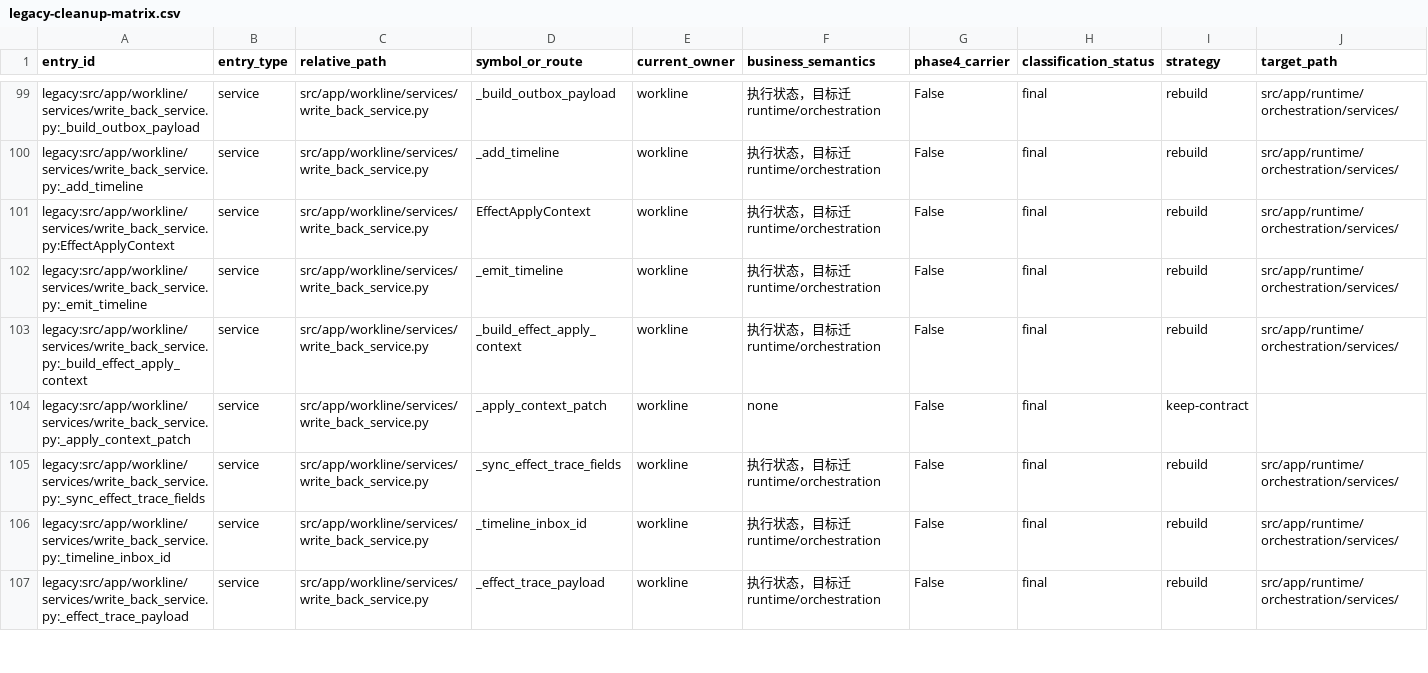
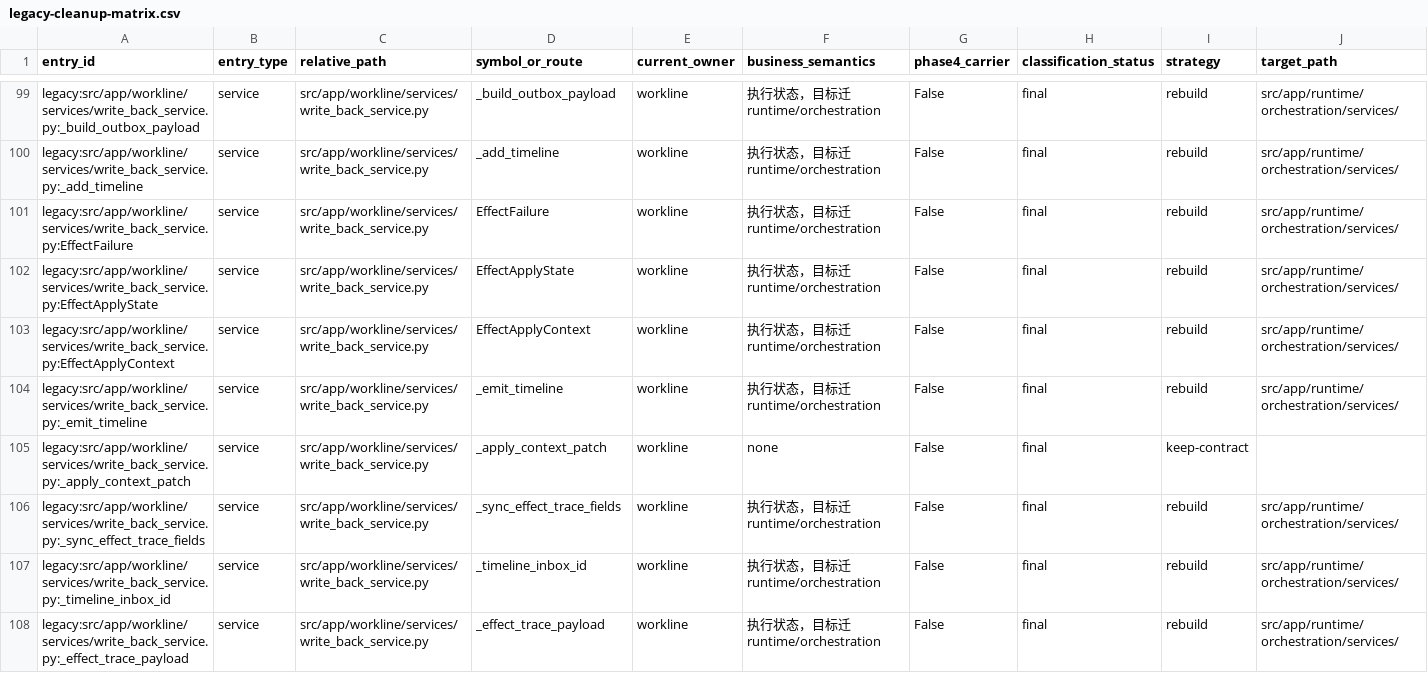
Before and after one commit to kaizhoumasha/wes_backend, a CSV file: docs/architecture/legacy-cleanup-matrix.csv, drawn as a sheet; only a part is shown, gaps mark what is left out; removed rows and columns are numbered as before the commit, all else as after; rows hold the shown columns only; the diff covers the shown part only; the diff names each change by its address in the sheet, - before the commit and + after, or states it on an @@ line.

Commit message:
refactor(runtime): 删除未绑定双轨并闭合 SMT 命令关联

```diff
--- a/docs/architecture/legacy-cleanup-matrix.csv
+++ b/docs/architecture/legacy-cleanup-matrix.csv
+row 101: legacy:src/app/workline/services/write_back_service.py:EffectFailure | service | src/app/workline/services/write_back_service.py | EffectFailure | workline | 执行状态，目标迁 runtime/orchestration | False | final | rebuild | src/app/runtime/orchestration/services/
+row 102: legacy:src/app/workline/services/write_back_service.py:EffectApplyState | service | src/app/workline/services/write_back_service.py | EffectApplyState | workline | 执行状态，目标迁 runtime/orchestration | False | final | rebuild | src/app/runtime/orchestration/services/
-row 103: legacy:src/app/workline/services/write_back_service.py:_build_effect_apply_context | service | src/app/workline/services/write_back_service.py | _build_effect_apply_context | workline | 执行状态，目标迁 runtime/orchestration | False | final | rebuild | src/app/runtime/orchestration/services/
```
Also changed, not shown: 2 added rows and 10 removed rows elsewhere in this file, docs/architecture/business-legacy-absence-ledger.csv, 40 other files.
